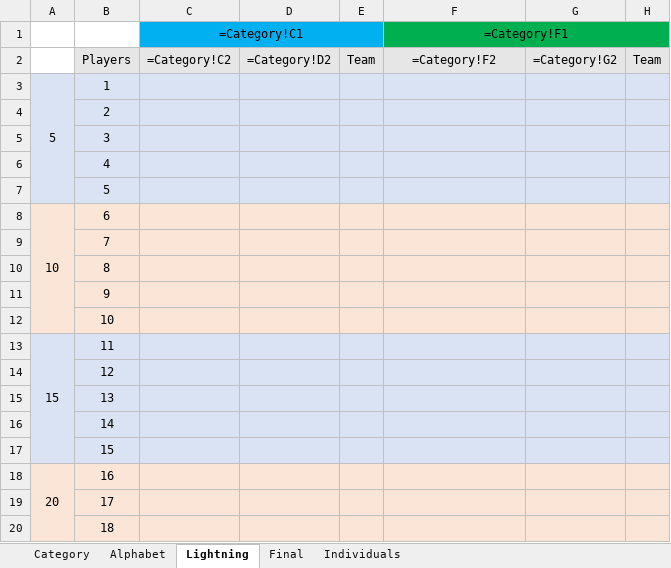
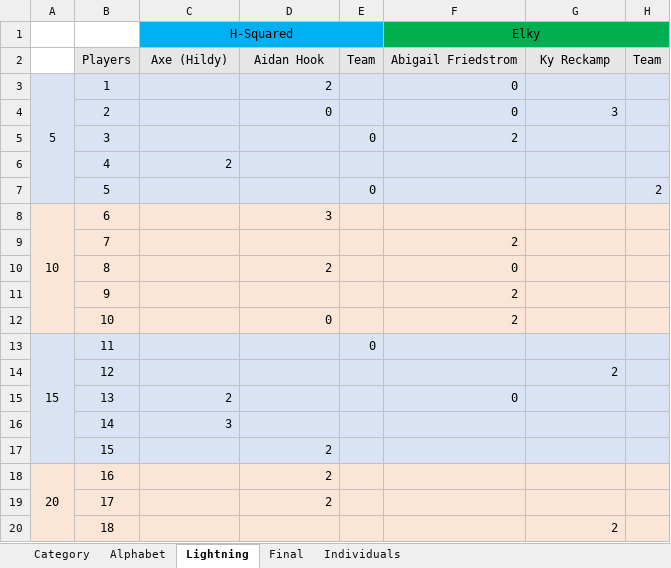
Before and after one commit to CadeReinberger/DUOACHCATT-5-15-21-STATS, an Excel workbook: scoresheets/MATCH22.xlsx, sheet Lightning, drawn as a sheet; only a part is shown; values as stored, in another font and other column widths than the file's, no borders; formulas without a stored value are shown as written; removed rows and columns are numbered as before the commit, all else as after; the diff covers the shown part only; the diff names each change by its address in the sheet, - before the commit and + after, or states it on an @@ line.

```diff
--- a/scoresheets/MATCH22.xlsx (sheet Lightning)
+++ b/scoresheets/MATCH22.xlsx (sheet Lightning)
-row 1:  |  | =Category!C1 |  |  | =Category!F1
+row 1:  |  | H-Squared |  |  | Elky
-C2: =Category!C2
+C2: Axe (Hildy)
-D2: =Category!D2
+D2: Aidan Hook
-F2: =Category!F2
+F2: Abigail Friedstrom
-G2: =Category!G2
+G2: Ky Reckamp
-D3: (empty)
+D3: 2
-F3:F4: (empty)
+F3:F4: 0
-A4:A7 fill: none
+A4:A7 fill: #DAE3F3
-D4: (empty)
+D4: 0
-G4: (empty)
+G4: 3
-E5: (empty)
+E5: 0
-F5: (empty)
+F5: 2
-C6: (empty)
+C6: 2
-E7: (empty)
+E7: 0
-H7: (empty)
+H7: 2
-D8: (empty)
+D8: 3
-A9:A12 fill: none
+A9:A12 fill: #FBE5D6
-F9: (empty)
+F9: 2
-D10: (empty)
+D10: 2
-F10: (empty)
+F10: 0
-F11:F12: (empty)
+F11:F12: 2
-D12: (empty)
+D12: 0
-E13: (empty)
+E13: 0
-A14:A17 fill: none
+A14:A17 fill: #DAE3F3
-G14: (empty)
+G14: 2
-C15: (empty)
+C15: 2
-F15: (empty)
+F15: 0
-C16: (empty)
+C16: 3
-D17:D19: (empty)
+D17:D19: 2
-A19:A20 fill: none
+A19:A20 fill: #FBE5D6
-G20: (empty)
+G20: 2
```
Also changed, not shown: 1 added row, 1 removed row, 13 edited cells and cell formats elsewhere in this sheet, sheet Category, sheet Final, sheet Individuals, sheet Alphabet, scoresheets/MATCH12.xlsx.
